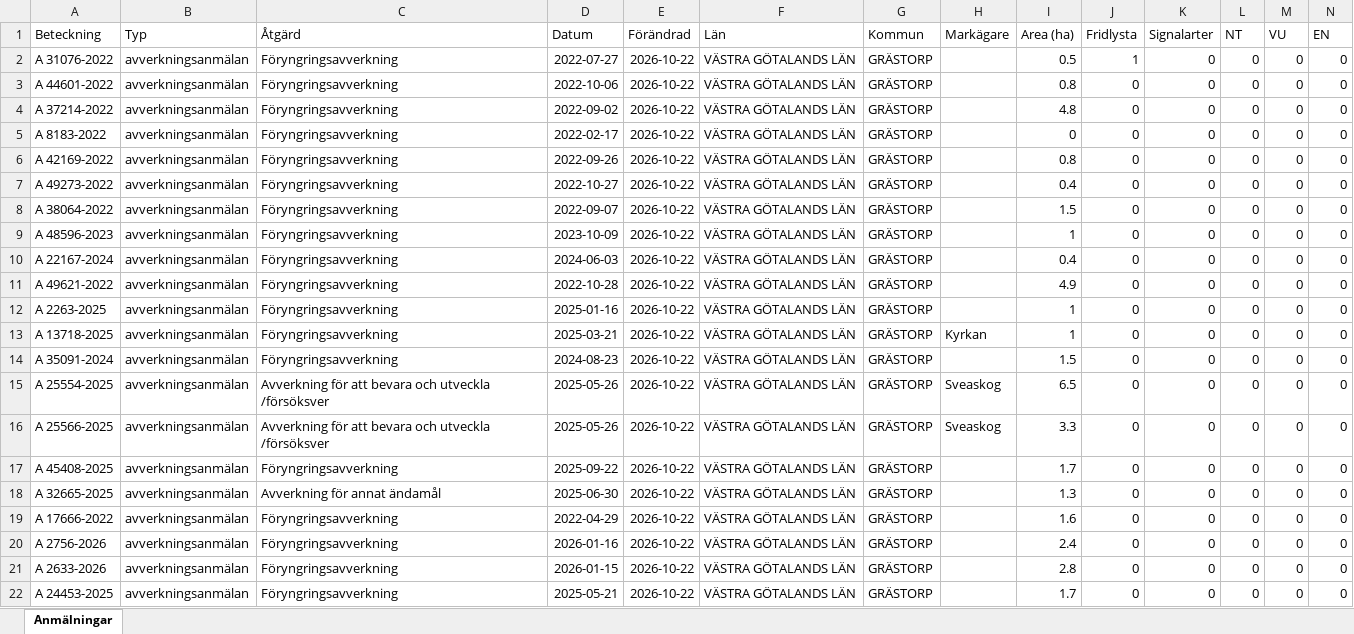
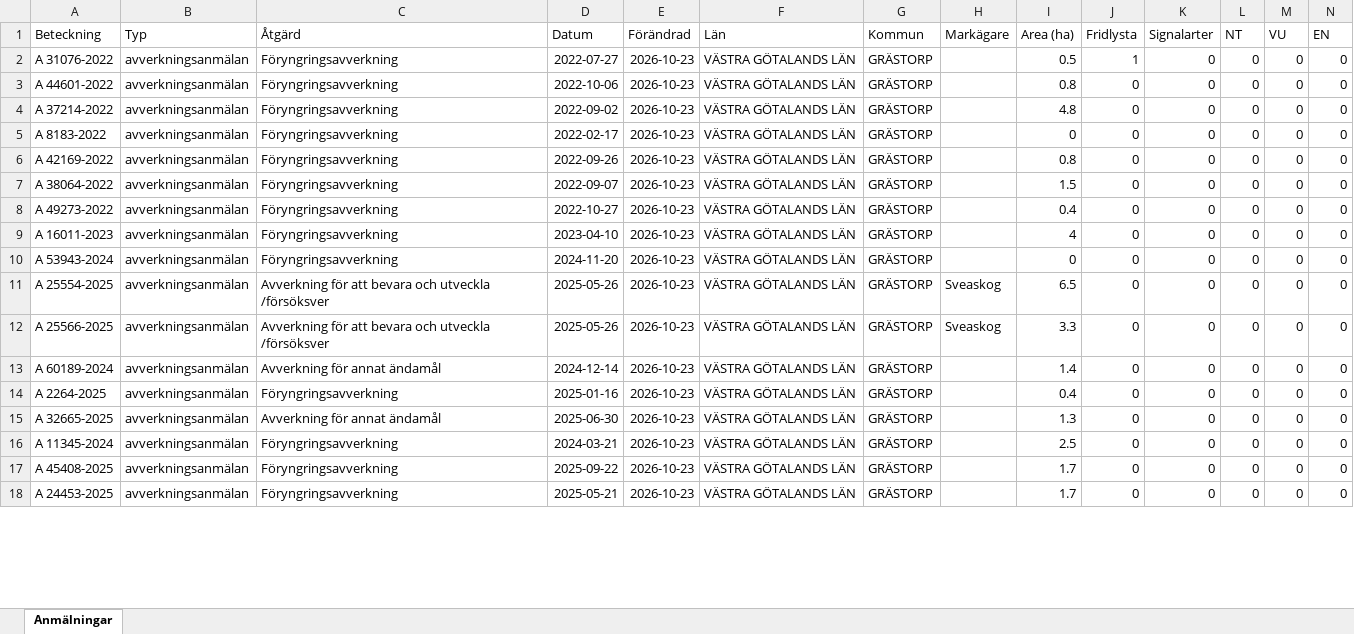
Before and after one commit to klasma/Logging_1444, an Excel workbook: Översikt GRÄSTORP.xlsx, sheet Anmälningar, drawn as a sheet; only a part is shown; values as stored, in another font and other column widths than the file's, no borders; removed rows and columns are numbered as before the commit, all else as after; rows hold the shown columns only; the diff covers the shown part only; the diff names each change by its address in the sheet, - before the commit and + after, or states it on an @@ line.

```diff
--- a/Översikt GRÄSTORP.xlsx (sheet Anmälningar)
+++ b/Översikt GRÄSTORP.xlsx (sheet Anmälningar)
-E2:E6 (Förändrad): 2026-10-22
+E2:E6 (Förändrad): 2026-10-23
-row 7: A 49273-2022 | avverkningsanmälan | Föryngringsavverkning | 2022-10-27 | 2026-10-22 | VÄSTRA GÖTALANDS LÄN | GRÄSTORP |  | 0.4 | 0 | 0 | 0 | 0 | 0
-E7 (Förändrad): 2026-10-22
+E7 (Förändrad): 2026-10-23
-row 9: A 48596-2023 | avverkningsanmälan | Föryngringsavverkning | 2023-10-09 | 2026-10-22 | VÄSTRA GÖTALANDS LÄN | GRÄSTORP |  | 1 | 0 | 0 | 0 | 0 | 0
-A8 (Beteckning): A 22167-2024
+A8 (Beteckning): A 49273-2022
-D8 (Datum): 2024-06-03
+D8 (Datum): 2022-10-27
-E8 (Förändrad): 2026-10-22
+E8 (Förändrad): 2026-10-23
-row 11: A 49621-2022 | avverkningsanmälan | Föryngringsavverkning | 2022-10-28 | 2026-10-22 | VÄSTRA GÖTALANDS LÄN | GRÄSTORP |  | 4.9 | 0 | 0 | 0 | 0 | 0
-A9 (Beteckning): A 2263-2025
+A9 (Beteckning): A 16011-2023
-D9 (Datum): 2025-01-16
+D9 (Datum): 2023-04-10
-E9 (Förändrad): 2026-10-22
+E9 (Förändrad): 2026-10-23
-I9 (Area (ha)): 1
+I9 (Area (ha)): 4
-row 13: A 13718-2025 | avverkningsanmälan | Föryngringsavverkning | 2025-03-21 | 2026-10-22 | VÄSTRA GÖTALANDS LÄN | GRÄSTORP | Kyrkan | 1 | 0 | 0 | 0 | 0 | 0
-A10 (Beteckning): A 35091-2024
+A10 (Beteckning): A 53943-2024
-D10 (Datum): 2024-08-23
+D10 (Datum): 2024-11-20
-E10:E12 (Förändrad): 2026-10-22
+E10:E12 (Förändrad): 2026-10-23
-I10 (Area (ha)): 1.5
+I10 (Area (ha)): 0
+row 13: A 60189-2024 | avverkningsanmälan | Avverkning för annat ändamål | 2024-12-14 | 2026-10-23 | VÄSTRA GÖTALANDS LÄN | GRÄSTORP |  | 1.4 | 0 | 0 | 0 | 0 | 0
-A14 (Beteckning): A 45408-2025
+A14 (Beteckning): A 2264-2025
-D14 (Datum): 2025-09-22
+D14 (Datum): 2025-01-16
-E14:E16 (Förändrad): 2026-10-22
+E14:E16 (Förändrad): 2026-10-23
-I14 (Area (ha)): 1.7
+I14 (Area (ha)): 0.4
-A16 (Beteckning): A 17666-2022
+A16 (Beteckning): A 11345-2024
-D16 (Datum): 2022-04-29
+D16 (Datum): 2024-03-21
-I16 (Area (ha)): 1.6
+I16 (Area (ha)): 2.5
-row 20: A 2756-2026 | avverkningsanmälan | Föryngringsavverkning | 2026-01-16 | 2026-10-22 | VÄSTRA GÖTALANDS LÄN | GRÄSTORP |  | 2.4 | 0 | 0 | 0 | 0 | 0
-A17 (Beteckning): A 2633-2026
+A17 (Beteckning): A 45408-2025
-D17 (Datum): 2026-01-15
+D17 (Datum): 2025-09-22
-E17:E18 (Förändrad): 2026-10-22
+E17:E18 (Förändrad): 2026-10-23
-I17 (Area (ha)): 2.8
+I17 (Area (ha)): 1.7
```
Also changed, not shown: 8 added rows, 4 removed rows and 118 edited cells elsewhere in this sheet, artfynd/A 31076-2022 artfynd.xlsx, 6 other files.
